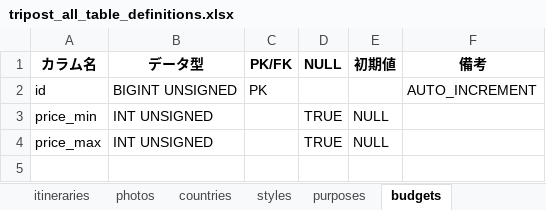
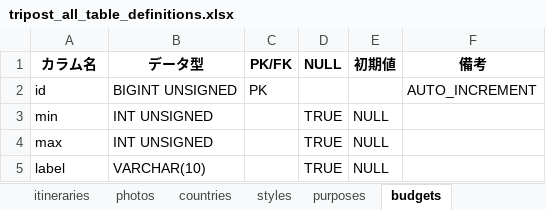
Before and after one commit to sookoo19/Tripost, an Excel workbook: docs/station3/tripost_all_table_definitions.xlsx, sheet budgets, drawn as a sheet; values as stored, in another font and other column widths than the file's, no borders; the diff names each change by its address in the sheet, - before the commit and + after, or states it on an @@ line.

```diff
--- a/docs/station3/tripost_all_table_definitions.xlsx (sheet budgets)
+++ b/docs/station3/tripost_all_table_definitions.xlsx (sheet budgets)
-A3 (カラム名): price_min
+A3 (カラム名): min
-A4 (カラム名): price_max
+A4 (カラム名): max
+row 5: label | VARCHAR(10) |  | TRUE | NULL
```
Also changed, not shown: sheet posts, sheet countries, sheet users, docs/station4/バリデーション設計書.xlsx, 9 other files.
